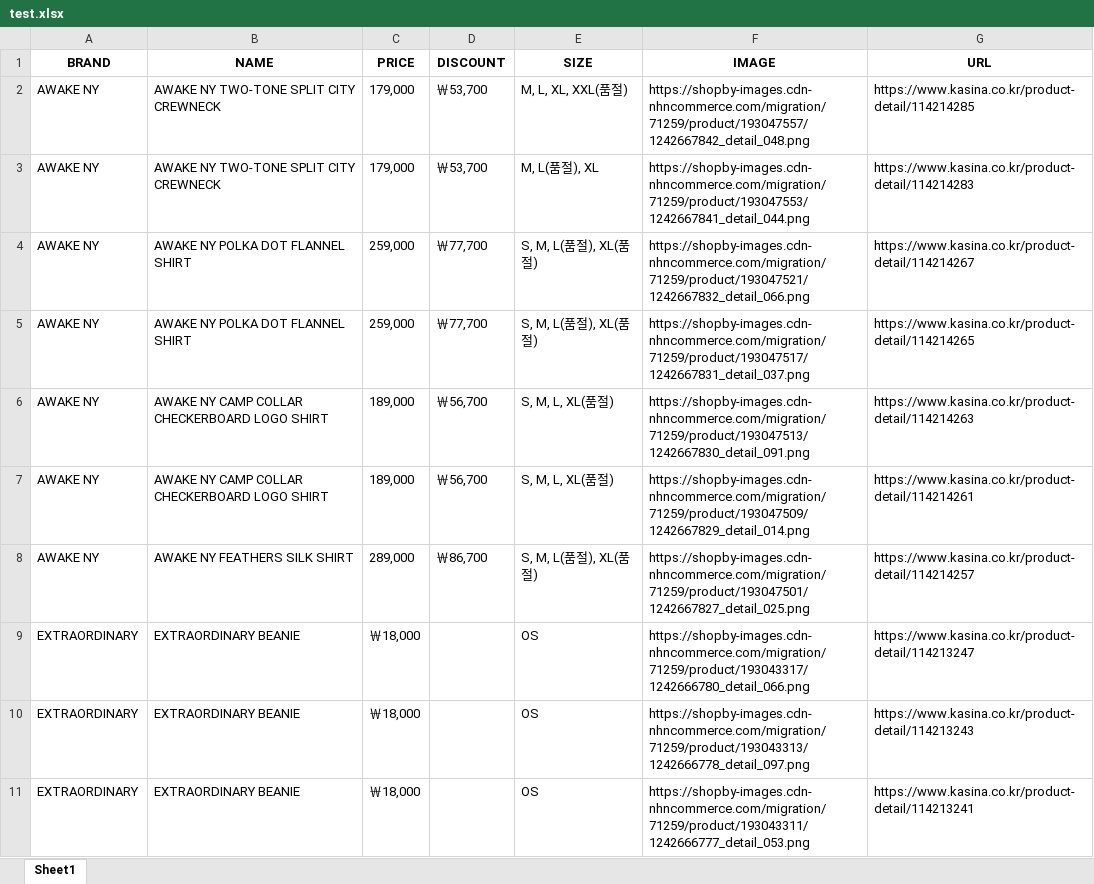
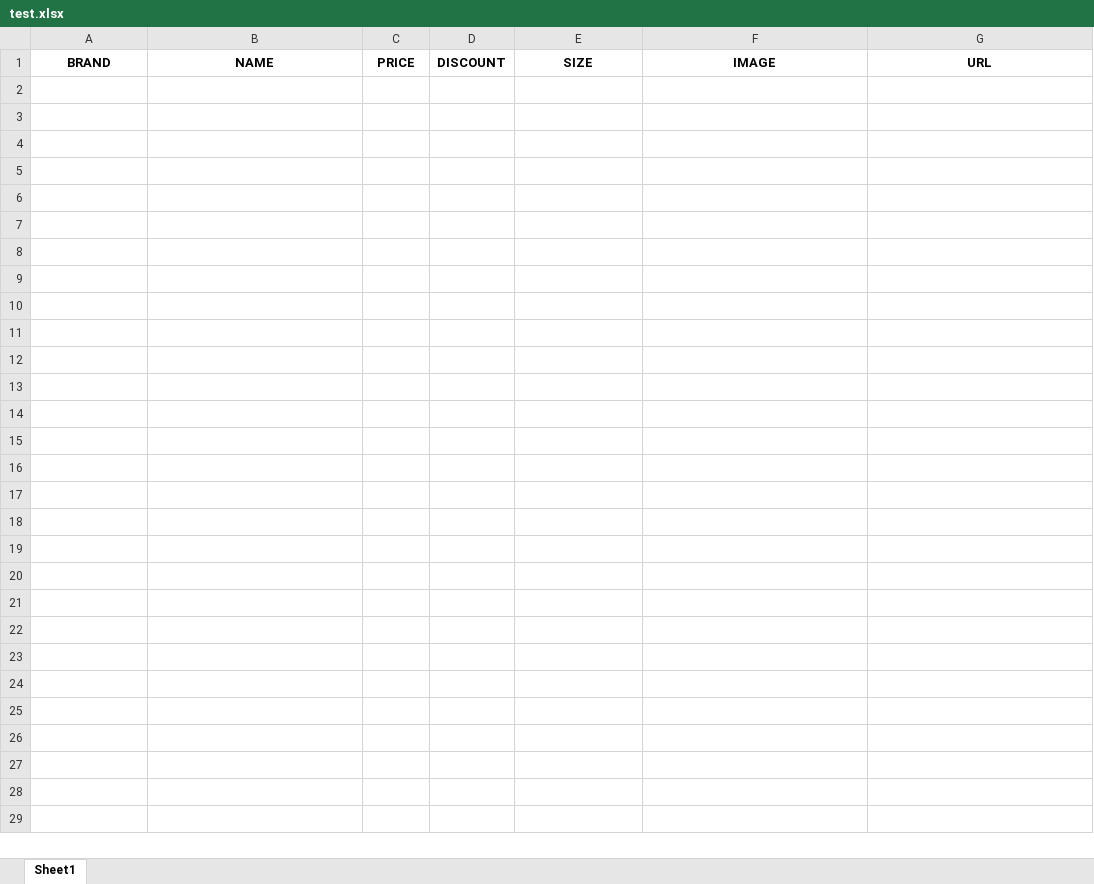
Before and after one commit to vbn930/shopping_mall_monitoring, an Excel workbook: DB/Kasina/test.xlsx, sheet Sheet1, drawn as a sheet; only a part is shown; values as stored, in another font and other column widths than the file's, no borders; the diff covers the shown part only; the diff names each change by its address in the sheet, - before the commit and + after, or states it on an @@ line.

Commit message:
fix: kasina 크롤러, 로그 매니저

```diff
--- a/DB/Kasina/test.xlsx (sheet Sheet1)
+++ b/DB/Kasina/test.xlsx (sheet Sheet1)
-row 2: AWAKE NY | AWAKE NY TWO-TONE SPLIT CITY CREWNECK | 179,000 | ￦53,700 | M, L, XL, XXL(품절) | https://shopby-images.cdn-nhncommerce.com/migration/71259/product/193047557/1242667842_detail_048.png | https://www.kasina.co.kr/product-detail/114214285
-row 3: AWAKE NY | AWAKE NY TWO-TONE SPLIT CITY CREWNECK | 179,000 | ￦53,700 | M, L(품절), XL | https://shopby-images.cdn-nhncommerce.com/migration/71259/product/193047553/1242667841_detail_044.png | https://www.kasina.co.kr/product-detail/114214283
-row 4: AWAKE NY | AWAKE NY POLKA DOT FLANNEL SHIRT | 259,000 | ￦77,700 | S, M, L(품절), XL(품절) | https://shopby-images.cdn-nhncommerce.com/migration/71259/product/193047521/1242667832_detail_066.png | https://www.kasina.co.kr/product-detail/114214267
-row 5: AWAKE NY | AWAKE NY POLKA DOT FLANNEL SHIRT | 259,000 | ￦77,700 | S, M, L(품절), XL(품절) | https://shopby-images.cdn-nhncommerce.com/migration/71259/product/193047517/1242667831_detail_037.png | https://www.kasina.co.kr/product-detail/114214265
-row 6: AWAKE NY | AWAKE NY CAMP COLLAR CHECKERBOARD LOGO SHIRT | 189,000 | ￦56,700 | S, M, L, XL(품절) | https://shopby-images.cdn-nhncommerce.com/migration/71259/product/193047513/1242667830_detail_091.png | https://www.kasina.co.kr/product-detail/114214263
-row 7: AWAKE NY | AWAKE NY CAMP COLLAR CHECKERBOARD LOGO SHIRT | 189,000 | ￦56,700 | S, M, L, XL(품절) | https://shopby-images.cdn-nhncommerce.com/migration/71259/product/193047509/1242667829_detail_014.png | https://www.kasina.co.kr/product-detail/114214261
-row 8: AWAKE NY | AWAKE NY FEATHERS SILK SHIRT | 289,000 | ￦86,700 | S, M, L(품절), XL(품절) | https://shopby-images.cdn-nhncommerce.com/migration/71259/product/193047501/1242667827_detail_025.png | https://www.kasina.co.kr/product-detail/114214257
-row 9: EXTRAORDINARY | EXTRAORDINARY BEANIE | ￦18,000 |  | OS | https://shopby-images.cdn-nhncommerce.com/migration/71259/product/193043317/1242666780_detail_066.png | https://www.kasina.co.kr/product-detail/114213247
-row 10: EXTRAORDINARY | EXTRAORDINARY BEANIE | ￦18,000 |  | OS | https://shopby-images.cdn-nhncommerce.com/migration/71259/product/193043313/1242666778_detail_097.png | https://www.kasina.co.kr/product-detail/114213243
-row 11: EXTRAORDINARY | EXTRAORDINARY BEANIE | ￦18,000 |  | OS | https://shopby-images.cdn-nhncommerce.com/migration/71259/product/193043311/1242666777_detail_053.png | https://www.kasina.co.kr/product-detail/114213241
```
Also changed, not shown: 90 removed rows elsewhere in this sheet, 6 other files.
